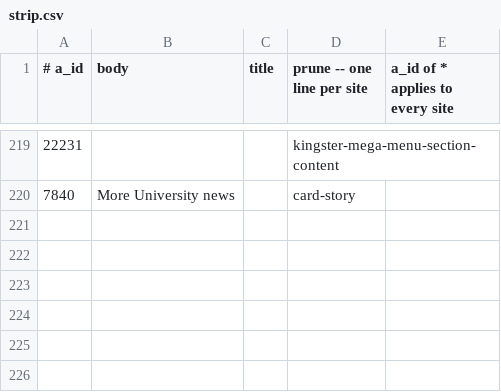
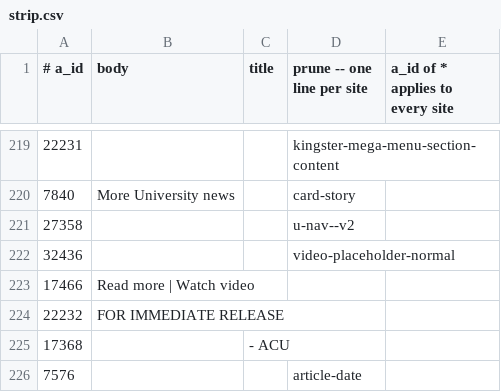
Before and after one commit to Cam-Hak/scrapeV3.2, a CSV file: strip.csv, drawn as a sheet; only a part is shown, gaps mark what is left out; the diff names each change by its address in the sheet, - before the commit and + after, or states it on an @@ line.

```diff
--- a/strip.csv
+++ b/strip.csv
+row 221: 27358 |  |  | u-nav--v2
+row 222: 32436 |  |  | video-placeholder-normal
+row 223: 17466 | Read more | Watch video
+row 224: 22232 | FOR IMMEDIATE RELEASE
+row 225: 17368 |  | - ACU
+row 226: 7576 |  |  | article-date
```
Also changed, not shown: 5 other files.
